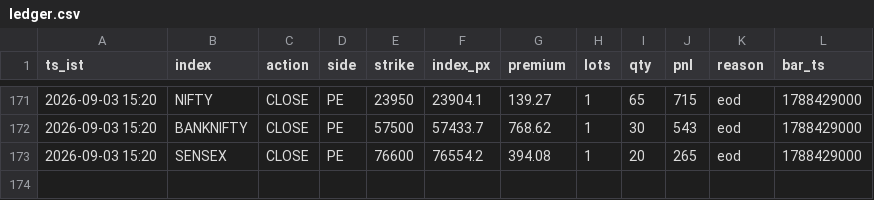
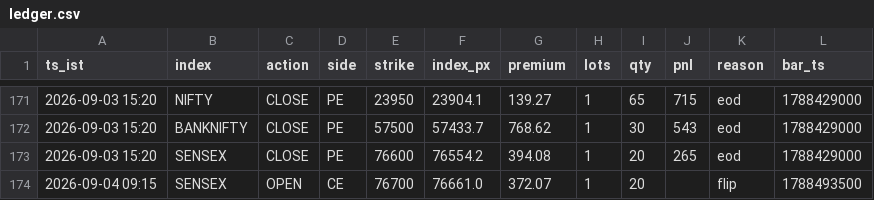
Before and after one commit to AletiAdarsh/sss-paper, a CSV file: data/live/ledger.csv, drawn as a sheet; only a part is shown, gaps mark what is left out.

```diff
--- a/data/live/ledger.csv
+++ b/data/live/ledger.csv
@@ -173 +173,2 @@ ts_ist,index,action,side,strike,index_px,premium,lots,qty,pnl,reason,bar_ts
 2026-09-03 15:20,SENSEX,CLOSE,PE,76600,76554.2,394.08,1,20,265,eod,1788429000
+2026-09-04 09:15,SENSEX,OPEN,CE,76700,76661.0,372.07,1,20,,flip,1788493500
```
Also changed, not shown: 1 other file.
